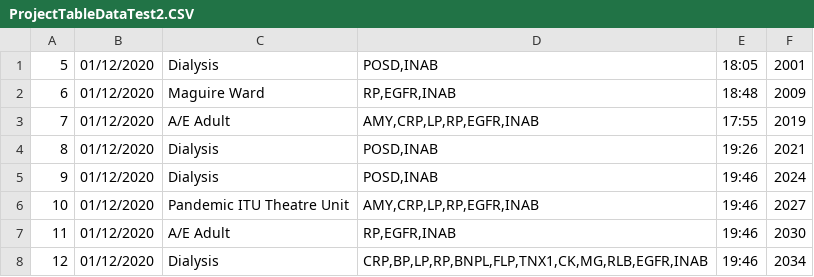
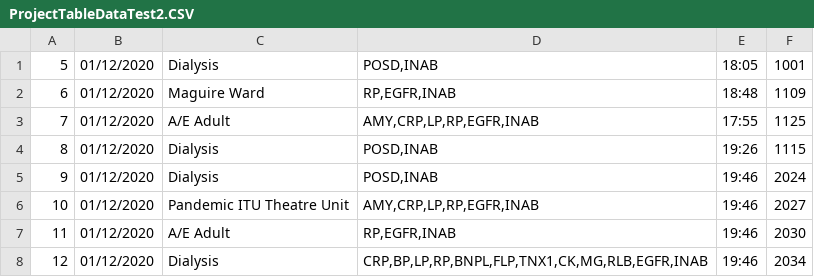
Before and after one commit to markgaffo/SampleMonitoringApp, a CSV file: ProjectTableDataTest2.CSV, drawn as a sheet.

```diff
--- a/ProjectTableDataTest2.CSV
+++ b/ProjectTableDataTest2.CSV
@@ -1,5 +1,5 @@
-5,01/12/2020,Dialysis,"POSD,INAB",18:05,2001
-6,01/12/2020,Maguire Ward,"RP,EGFR,INAB",18:48,2009
-7,01/12/2020,A/E Adult,"AMY,CRP,LP,RP,EGFR,INAB",17:55,2019
-8,01/12/2020,Dialysis,"POSD,INAB",19:26,2021
+5,01/12/2020,Dialysis,"POSD,INAB",18:05,1001
+6,01/12/2020,Maguire Ward,"RP,EGFR,INAB",18:48,1109
+7,01/12/2020,A/E Adult,"AMY,CRP,LP,RP,EGFR,INAB",17:55,1125
+8,01/12/2020,Dialysis,"POSD,INAB",19:26,1115
 9,01/12/2020,Dialysis,"POSD,INAB",19:46,2024
```
Also changed, not shown: 59 other files.
